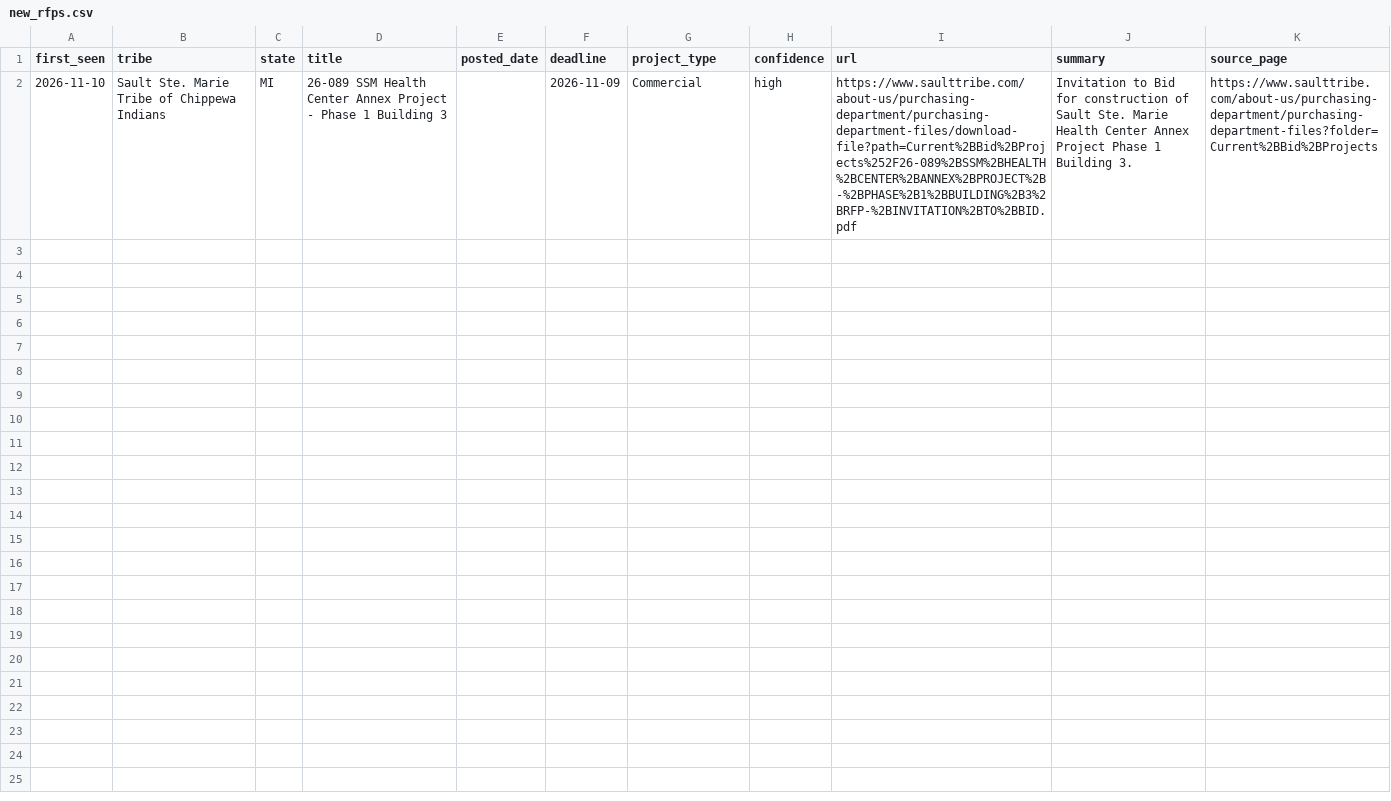
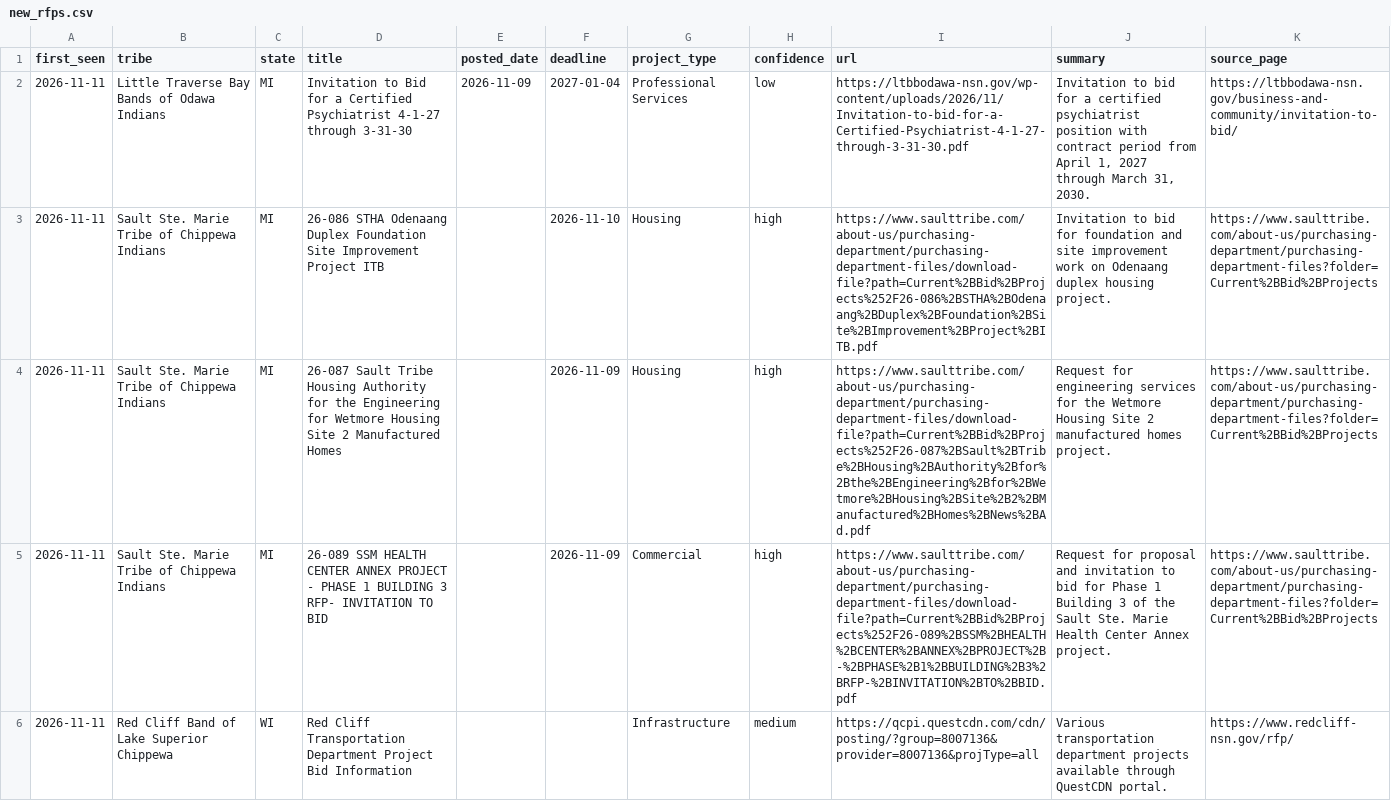
Before and after one commit to revelinvestments/tribal-rfp-scraper, a CSV file: data/new_rfps.csv, drawn as a sheet; addresses are those after the commit; the diff names each change by its address in the sheet, - before the commit and + after, or states it on an @@ line.

```diff
--- a/data/new_rfps.csv
+++ b/data/new_rfps.csv
+row 2: 2026-11-11 | Little Traverse Bay Bands of Odawa Indians | MI | Invitation to Bid for a Certified Psychiatrist 4-1-27 through 3-31-30 | 2026-11-09 | 2027-01-04 | Professional Services | low | https://ltbbodawa-nsn.gov/wp-content/uploads/2026/11/Invitation-to-bid-for-a-Certified-Psychiatrist-4-1-27-through-3-31-30.pdf | Invitation to bid for a certified psychiatrist position with contract period from April 1, 2027 through March 31, 2030. | https://ltbbodawa-nsn.gov/business-and-community/invitation-to-bid/
+row 3: 2026-11-11 | Sault Ste. Marie Tribe of Chippewa Indians | MI | 26-086 STHA Odenaang Duplex Foundation Site Improvement Project ITB |  | 2026-11-10 | Housing | high | https://www.saulttribe.com/about-us/purchasing-department/purchasing-department-files/download-file?path=Current%2BBid%2BProjects%252F26-086%2BSTHA%2BOdenaang%2BDuplex%2BFoundation%2BSite%2BImprovement%2BProject%2BITB.pdf | Invitation to bid for foundation and site improvement work on Odenaang duplex housing project. | https://www.saulttribe.com/about-us/purchasing-department/purchasing-department-files?folder=Current%2BBid%2BProjects
+row 4: 2026-11-11 | Sault Ste. Marie Tribe of Chippewa Indians | MI | 26-087 Sault Tribe Housing Authority for the Engineering for Wetmore Housing Site 2 Manufactured Homes |  | 2026-11-09 | Housing | high | https://www.saulttribe.com/about-us/purchasing-department/purchasing-department-files/download-file?path=Current%2BBid%2BProjects%252F26-087%2BSault%2BTribe%2BHousing%2BAuthority%2Bfor%2Bthe%2BEngineering%2Bfor%2BWetmore%2BHousing%2BSite%2B2%2BManufactured%2BHomes%2BNews%2BAd.pdf | Request for engineering services for the Wetmore Housing Site 2 manufactured homes project. | https://www.saulttribe.com/about-us/purchasing-department/purchasing-department-files?folder=Current%2BBid%2BProjects
-A5 (first_seen): 2026-11-10
+A5 (first_seen): 2026-11-11
-D5 (title): 26-089 SSM Health Center Annex Project - Phase 1 Building 3
+D5 (title): 26-089 SSM HEALTH CENTER ANNEX PROJECT - PHASE 1 BUILDING 3 RFP- INVITATION TO BID
-J5 (summary): Invitation to Bid for construction of Sault Ste. Marie Health Center Annex Project Phase 1 Building 3.
+J5 (summary): Request for proposal and invitation to bid for Phase 1 Building 3 of the Sault Ste. Marie Health Center Annex project.
+row 6: 2026-11-11 | Red Cliff Band of Lake Superior Chippewa | WI | Red Cliff Transportation Department Project Bid Information |  |  | Infrastructure | medium | https://qcpi.questcdn.com/cdn/posting/?group=8007136&provider=8007136&projType=all | Various transportation department projects available through QuestCDN portal. | https://www.redcliff-nsn.gov/rfp/
```
Also changed, not shown: data/all_rfps.csv, 2 other files.
